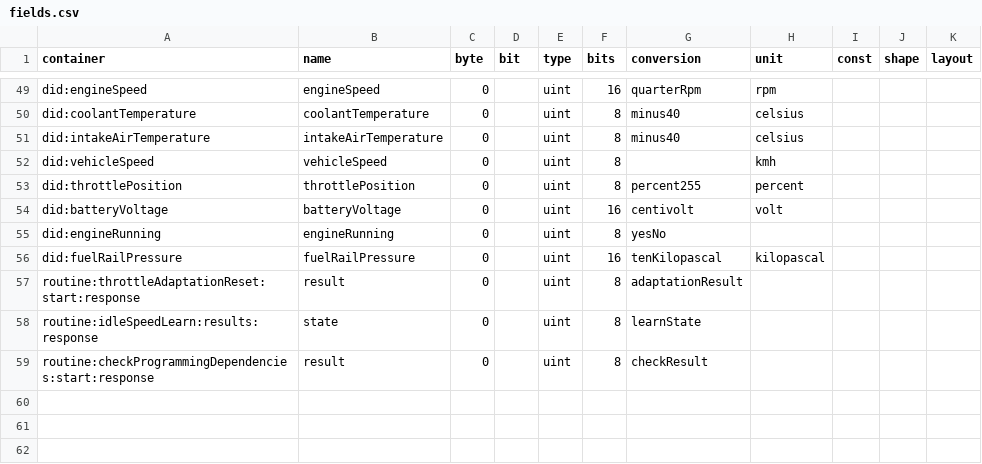
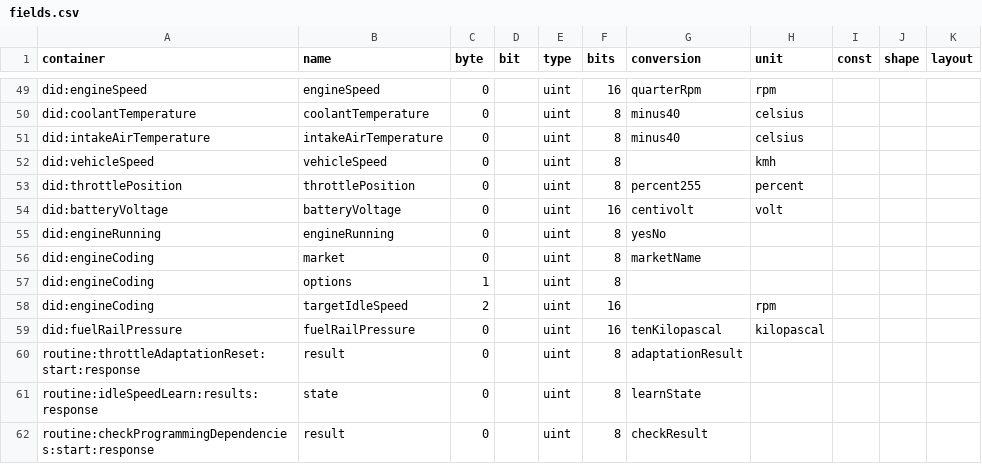
Before and after one commit to okayyoumay/nekoguruma, a CSV file: crates/diag-frontend/examples/fictional-vehicle/ecm/fields.csv, drawn as a sheet; only a part is shown, gaps mark what is left out; the diff names each change by its address in the sheet, - before the commit and + after, or states it on an @@ line.

```diff
--- a/crates/diag-frontend/examples/fictional-vehicle/ecm/fields.csv
+++ b/crates/diag-frontend/examples/fictional-vehicle/ecm/fields.csv
+row 56: did:engineCoding | market | 0 |  | uint | 8 | marketName
+row 57: did:engineCoding | options | 1 |  | uint | 8
+row 58: did:engineCoding | targetIdleSpeed | 2 |  | uint | 16 |  | rpm
```
Also changed, not shown: crates/diag-frontend/examples/fictional-vehicle/ecm/conversion_scales.csv, crates/diag-frontend/examples/fictional-vehicle/ecm/conversions.csv, 7 other files.
